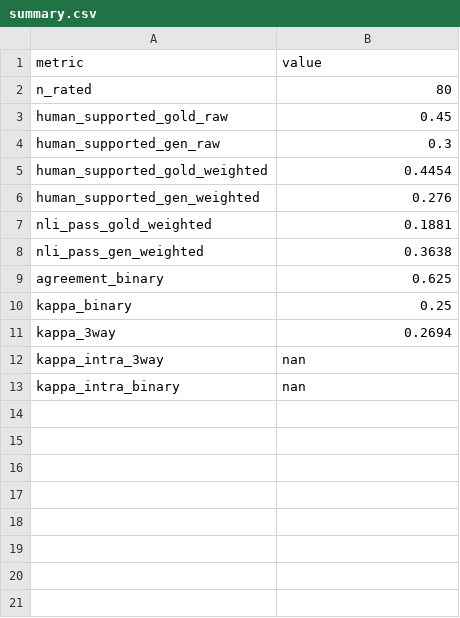
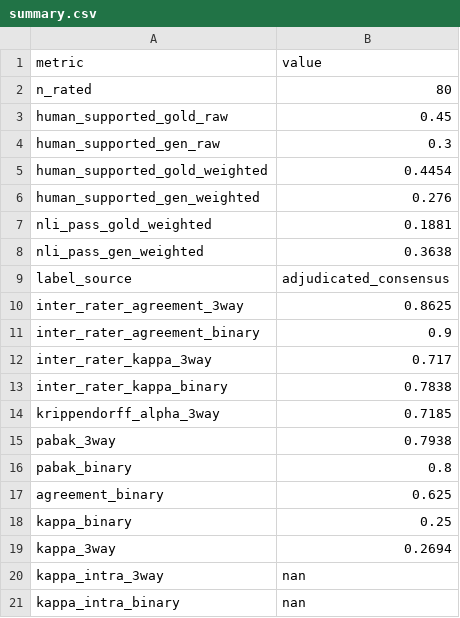
Before and after one commit to 05kimhr-cpu/IST-replication-package, a CSV file: human_eval/out/summary.csv, drawn as a sheet.

Commit message:
Add inter-rater reliability rows to human-audit summary.csv
Surface Cohen's kappa (0.717 three-way / 0.784 binary), Krippendorff's
alpha (0.718), and PABAK (0.794/0.800) in the released summary so the
reported inter-rater agreement is directly visible without recomputation
from human_final_consolidated.csv. Values unchanged; convenience rows only.

```diff
--- a/human_eval/out/summary.csv
+++ b/human_eval/out/summary.csv
@@ -8,2 +8,10 @@ nli_pass_gold_weighted,0.1881
 nli_pass_gen_weighted,0.3638
+label_source,adjudicated_consensus
+inter_rater_agreement_3way,0.8625
+inter_rater_agreement_binary,0.9
+inter_rater_kappa_3way,0.717
+inter_rater_kappa_binary,0.7838
+krippendorff_alpha_3way,0.7185
+pabak_3way,0.7938
+pabak_binary,0.8
 agreement_binary,0.625
```
